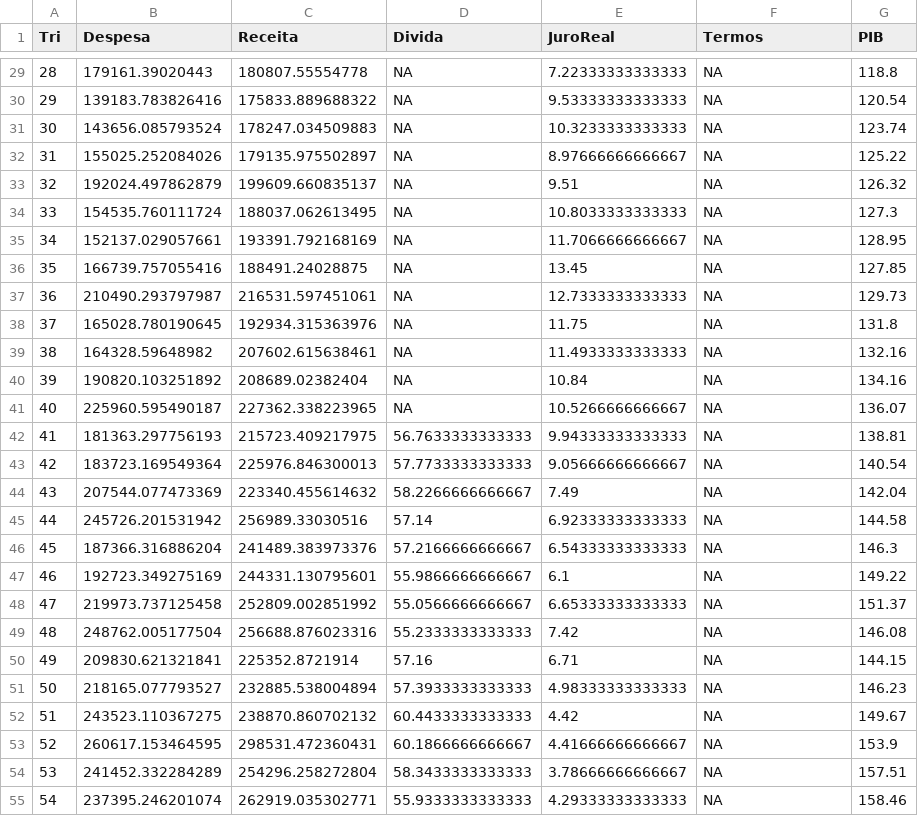
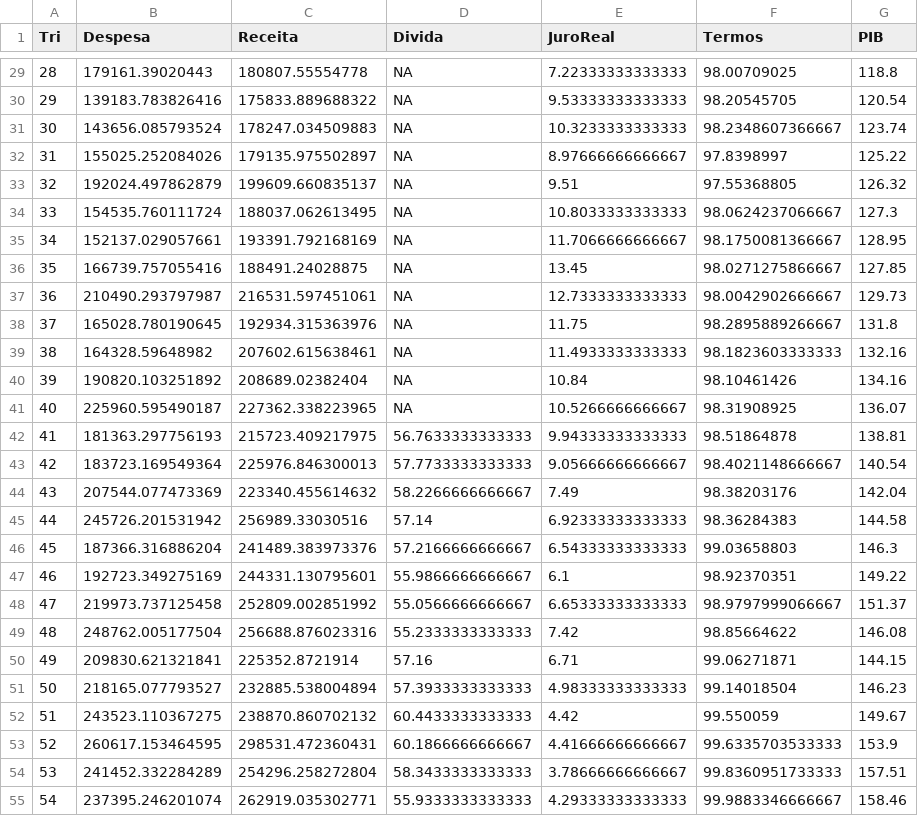
Before and after one commit to matiascardomingo/B_R_Curso, a CSV file: Downloads/BaseEER.csv, drawn as a sheet; only a part is shown, gaps mark what is left out; the diff covers the shown part only.

```diff
--- a/Downloads/BaseEER.csv
+++ b/Downloads/BaseEER.csv
@@ -29,27 +29,27 @@
-28,179161.39020443,180807.55554778,NA,7.22333333333333,NA,118.8
-29,139183.783826416,175833.889688322,NA,9.53333333333333,NA,120.54
-30,143656.085793524,178247.034509883,NA,10.3233333333333,NA,123.74
-31,155025.252084026,179135.975502897,NA,8.97666666666667,NA,125.22
-32,192024.497862879,199609.660835137,NA,9.51,NA,126.32
-33,154535.760111724,188037.062613495,NA,10.8033333333333,NA,127.3
-34,152137.029057661,193391.792168169,NA,11.7066666666667,NA,128.95
-35,166739.757055416,188491.24028875,NA,13.45,NA,127.85
-36,210490.293797987,216531.597451061,NA,12.7333333333333,NA,129.73
-37,165028.780190645,192934.315363976,NA,11.75,NA,131.8
-38,164328.59648982,207602.615638461,NA,11.4933333333333,NA,132.16
-39,190820.103251892,208689.02382404,NA,10.84,NA,134.16
-40,225960.595490187,227362.338223965,NA,10.5266666666667,NA,136.07
-41,181363.297756193,215723.409217975,56.7633333333333,9.94333333333333,NA,138.81
-42,183723.169549364,225976.846300013,57.7733333333333,9.05666666666667,NA,140.54
-43,207544.077473369,223340.455614632,58.2266666666667,7.49,NA,142.04
-44,245726.201531942,256989.33030516,57.14,6.92333333333333,NA,144.58
-45,187366.316886204,241489.383973376,57.2166666666667,6.54333333333333,NA,146.3
-46,192723.349275169,244331.130795601,55.9866666666667,6.1,NA,149.22
-47,219973.737125458,252809.002851992,55.0566666666667,6.65333333333333,NA,151.37
-48,248762.005177504,256688.876023316,55.2333333333333,7.42,NA,146.08
-49,209830.621321841,225352.8721914,57.16,6.71,NA,144.15
-50,218165.077793527,232885.538004894,57.3933333333333,4.98333333333333,NA,146.23
-51,243523.110367275,238870.860702132,60.4433333333333,4.42,NA,149.67
-52,260617.153464595,298531.472360431,60.1866666666667,4.41666666666667,NA,153.9
-53,241452.332284289,254296.258272804,58.3433333333333,3.78666666666667,NA,157.51
-54,237395.246201074,262919.035302771,55.9333333333333,4.29333333333333,NA,158.46
+28,179161.39020443,180807.55554778,NA,7.22333333333333,98.00709025,118.8
+29,139183.783826416,175833.889688322,NA,9.53333333333333,98.20545705,120.54
+30,143656.085793524,178247.034509883,NA,10.3233333333333,98.2348607366667,123.74
+31,155025.252084026,179135.975502897,NA,8.97666666666667,97.8398997,125.22
+32,192024.497862879,199609.660835137,NA,9.51,97.55368805,126.32
+33,154535.760111724,188037.062613495,NA,10.8033333333333,98.0624237066667,127.3
+34,152137.029057661,193391.792168169,NA,11.7066666666667,98.1750081366667,128.95
+35,166739.757055416,188491.24028875,NA,13.45,98.0271275866667,127.85
+36,210490.293797987,216531.597451061,NA,12.7333333333333,98.0042902666667,129.73
+37,165028.780190645,192934.315363976,NA,11.75,98.2895889266667,131.8
+38,164328.59648982,207602.615638461,NA,11.4933333333333,98.1823603333333,132.16
+39,190820.103251892,208689.02382404,NA,10.84,98.10461426,134.16
+40,225960.595490187,227362.338223965,NA,10.5266666666667,98.31908925,136.07
+41,181363.297756193,215723.409217975,56.7633333333333,9.94333333333333,98.51864878,138.81
+42,183723.169549364,225976.846300013,57.7733333333333,9.05666666666667,98.4021148666667,140.54
+43,207544.077473369,223340.455614632,58.2266666666667,7.49,98.38203176,142.04
+44,245726.201531942,256989.33030516,57.14,6.92333333333333,98.36284383,144.58
+45,187366.316886204,241489.383973376,57.2166666666667,6.54333333333333,99.03658803,146.3
+46,192723.349275169,244331.130795601,55.9866666666667,6.1,98.92370351,149.22
+47,219973.737125458,252809.002851992,55.0566666666667,6.65333333333333,98.9797999066667,151.37
+48,248762.005177504,256688.876023316,55.2333333333333,7.42,98.85664622,146.08
+49,209830.621321841,225352.8721914,57.16,6.71,99.06271871,144.15
+50,218165.077793527,232885.538004894,57.3933333333333,4.98333333333333,99.14018504,146.23
+51,243523.110367275,238870.860702132,60.4433333333333,4.42,99.550059,149.67
+52,260617.153464595,298531.472360431,60.1866666666667,4.41666666666667,99.6335703533333,153.9
+53,241452.332284289,254296.258272804,58.3433333333333,3.78666666666667,99.8360951733333,157.51
+54,237395.246201074,262919.035302771,55.9333333333333,4.29333333333333,99.9883346666667,158.46
```
Also changed, not shown: 53 edited cells elsewhere in this file.
